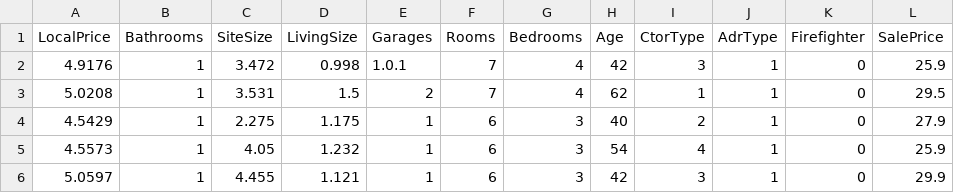
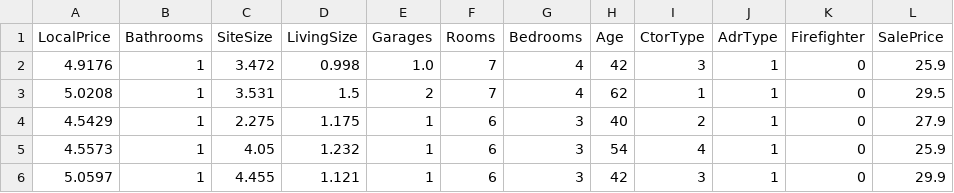
Before and after one commit to 20shaked20/MachineLearning, a CSV file: prices.csv, drawn as a sheet; only a part is shown.

```diff
--- a/prices.csv
+++ b/prices.csv
@@ -1,3 +1,3 @@
 LocalPrice,Bathrooms,SiteSize,LivingSize,Garages,Rooms,Bedrooms,Age,CtorType,AdrType,Firefighter,SalePrice
-4.9176,1,3.472,0.998,1.0.1,7,4,42,3,1,0,25.9
+4.9176,1,3.472,0.998,1.0,7,4,42,3,1,0,25.9
 5.0208,1,3.531,1.5,2,7,4,62,1,1,0,29.5
```
Also changed, not shown: 2 other files.
